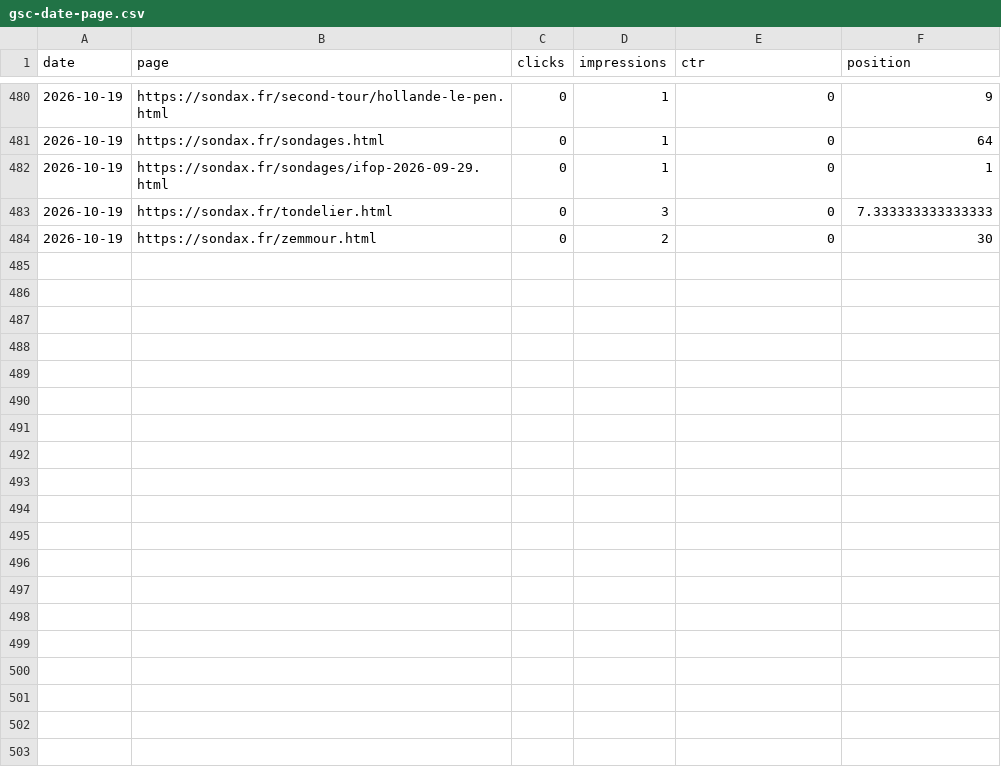
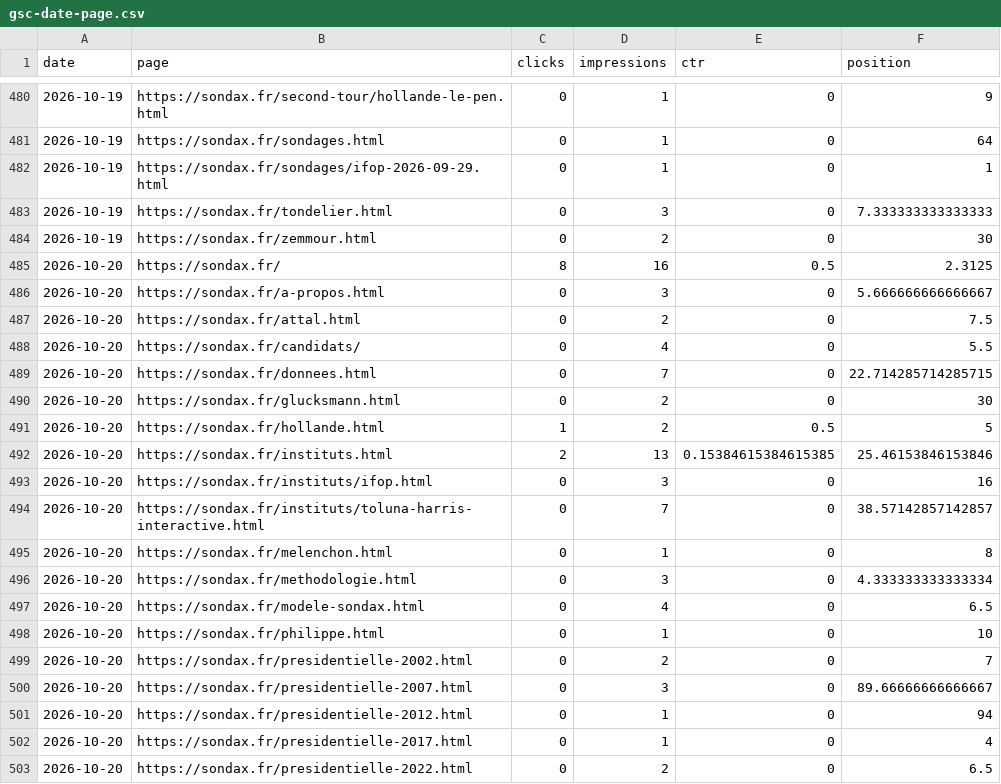
Before and after one commit to mbaffert/sondax, a CSV file: data/gsc/gsc-date-page.csv, drawn as a sheet; only a part is shown, gaps mark what is left out; the diff covers the shown part only.

```diff
--- a/data/gsc/gsc-date-page.csv
+++ b/data/gsc/gsc-date-page.csv
@@ -484 +484,20 @@ date,page,clicks,impressions,ctr,position
 2026-10-19,https://sondax.fr/zemmour.html,0,2,0,30
+2026-10-20,https://sondax.fr/,8,16,0.5,2.3125
+2026-10-20,https://sondax.fr/a-propos.html,0,3,0,5.666666666666667
+2026-10-20,https://sondax.fr/attal.html,0,2,0,7.5
+2026-10-20,https://sondax.fr/candidats/,0,4,0,5.5
+2026-10-20,https://sondax.fr/donnees.html,0,7,0,22.714285714285715
+2026-10-20,https://sondax.fr/glucksmann.html,0,2,0,30
+2026-10-20,https://sondax.fr/hollande.html,1,2,0.5,5
+2026-10-20,https://sondax.fr/instituts.html,2,13,0.15384615384615385,25.46153846153846
+2026-10-20,https://sondax.fr/instituts/ifop.html,0,3,0,16
+2026-10-20,https://sondax.fr/instituts/toluna-harris-interactive.html,0,7,0,38.57142857142857
+2026-10-20,https://sondax.fr/melenchon.html,0,1,0,8
+2026-10-20,https://sondax.fr/methodologie.html,0,3,0,4.333333333333334
+2026-10-20,https://sondax.fr/modele-sondax.html,0,4,0,6.5
+2026-10-20,https://sondax.fr/philippe.html,0,1,0,10
+2026-10-20,https://sondax.fr/presidentielle-2002.html,0,2,0,7
+2026-10-20,https://sondax.fr/presidentielle-2007.html,0,3,0,89.66666666666667
+2026-10-20,https://sondax.fr/presidentielle-2012.html,0,1,0,94
+2026-10-20,https://sondax.fr/presidentielle-2017.html,0,1,0,4
+2026-10-20,https://sondax.fr/presidentielle-2022.html,0,2,0,6.5
```
Also changed, not shown: 10 added rows elsewhere in this file, data/gsc/gsc-date-device.csv, data/gsc/gsc-date-query.csv, 1 other file.
